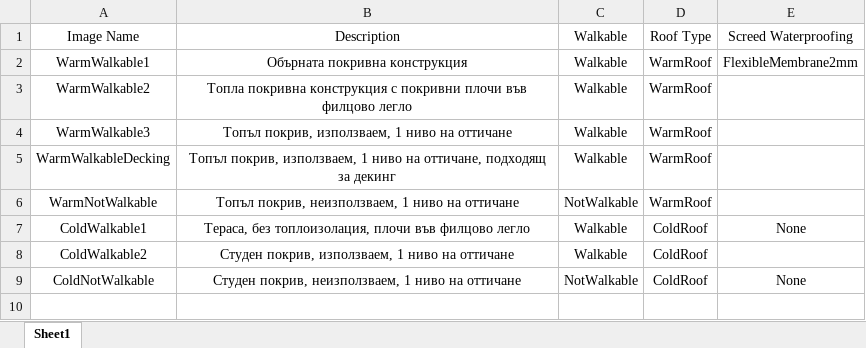
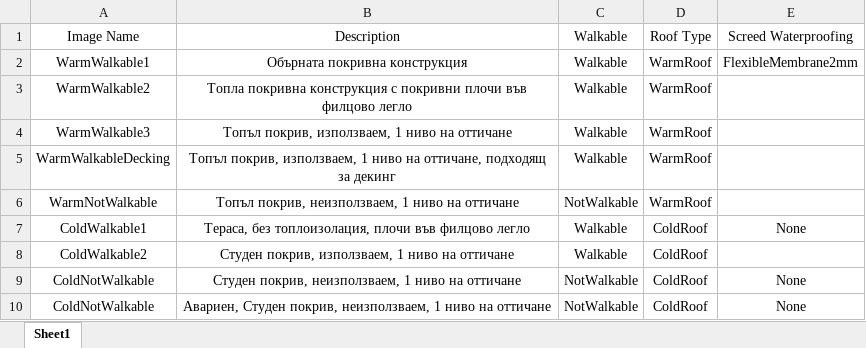
Before and after one commit to AlShandor/ASP.NET-Core-Project-Building-Drainage-Consultant, an Excel workbook: BuildingDrainageConsultant/wwwroot/data/atticaDetailsData.xlsx, sheet Sheet1, drawn as a sheet; values as stored, in another font and other column widths than the file's, no borders; table styles not drawn; the diff names each change by its address in the sheet, - before the commit and + after, or states it on an @@ line.

```diff
--- a/BuildingDrainageConsultant/wwwroot/data/atticaDetailsData.xlsx (sheet Sheet1)
+++ b/BuildingDrainageConsultant/wwwroot/data/atticaDetailsData.xlsx (sheet Sheet1)
+row 10: ColdNotWalkable | Авариен, Студен покрив, неизползваем, 1 ниво на оттичане | NotWalkable | ColdRoof | None
```
Also changed, not shown: BuildingDrainageConsultant/wwwroot/data/drainsData.xlsx, 11 other files.
